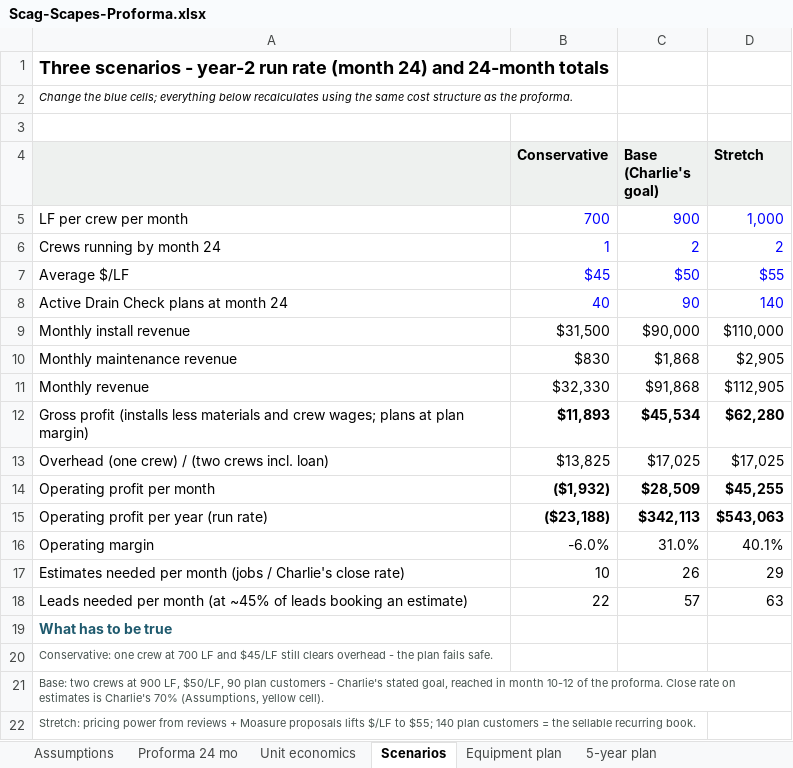
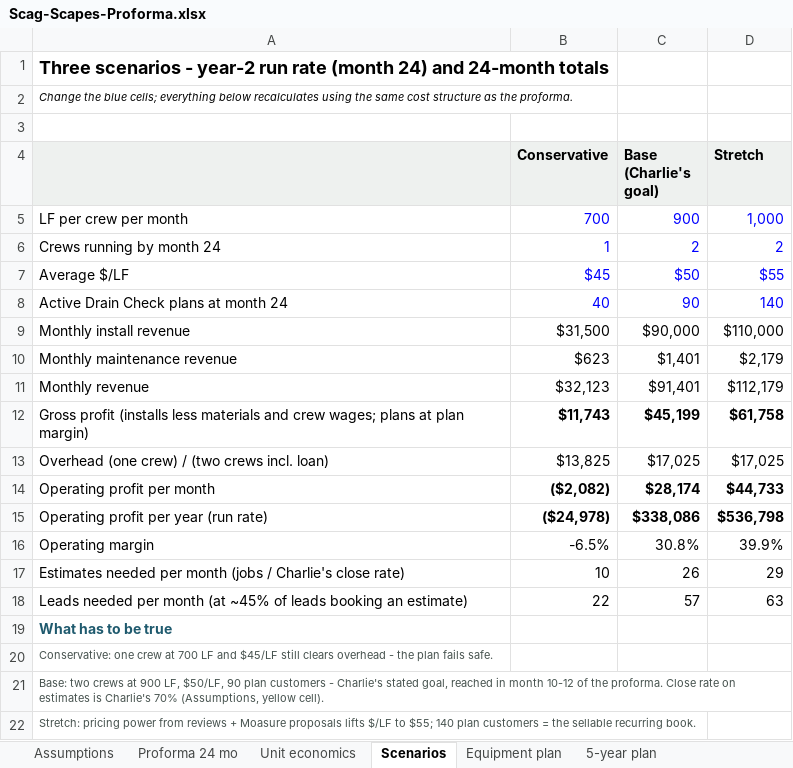
Before and after one commit to nedpearson/ScagScapes, an Excel workbook: docs/Scag-Scapes-Proforma.xlsx, sheet Scenarios, drawn as a sheet; values as stored, in another font and other column widths than the file's, no borders; the diff names each change by its address in the sheet, - before the commit and + after, or states it on an @@ line.

```diff
--- a/docs/Scag-Scapes-Proforma.xlsx (sheet Scenarios)
+++ b/docs/Scag-Scapes-Proforma.xlsx (sheet Scenarios)
-B10 (Conservative): $830
+B10 (Conservative): $623
-C10 (Base (Charlie's goal)): $1,868
+C10 (Base (Charlie's goal)): $1,401
-D10 (Stretch): $2,905
+D10 (Stretch): $2,179
-B11 (Conservative): $32,330
+B11 (Conservative): $32,123
-C11 (Base (Charlie's goal)): $91,868
+C11 (Base (Charlie's goal)): $91,401
-D11 (Stretch): $112,905
+D11 (Stretch): $112,179
-B12 (Conservative): $11,893
+B12 (Conservative): $11,743
-C12 (Base (Charlie's goal)): $45,534
+C12 (Base (Charlie's goal)): $45,199
-D12 (Stretch): $62,280
+D12 (Stretch): $61,758
-B14 (Conservative): ($1,932)
+B14 (Conservative): ($2,082)
-C14 (Base (Charlie's goal)): $28,509
+C14 (Base (Charlie's goal)): $28,174
-D14 (Stretch): $45,255
+D14 (Stretch): $44,733
-B15 (Conservative): ($23,188)
+B15 (Conservative): ($24,978)
-C15 (Base (Charlie's goal)): $342,113
+C15 (Base (Charlie's goal)): $338,086
-D15 (Stretch): $543,063
+D15 (Stretch): $536,798
-B16 (Conservative): -6.0%
+B16 (Conservative): -6.5%
-C16 (Base (Charlie's goal)): 31.0%
+C16 (Base (Charlie's goal)): 30.8%
-D16 (Stretch): 40.1%
+D16 (Stretch): 39.9%
```
Also changed, not shown: sheet Three cases 5-yr, sheet Proforma 24 mo, sheet 5-year plan, sheet Assumptions, sheet Unit economics, other sheet tabs, formulas that keep their value, 1 other file.
